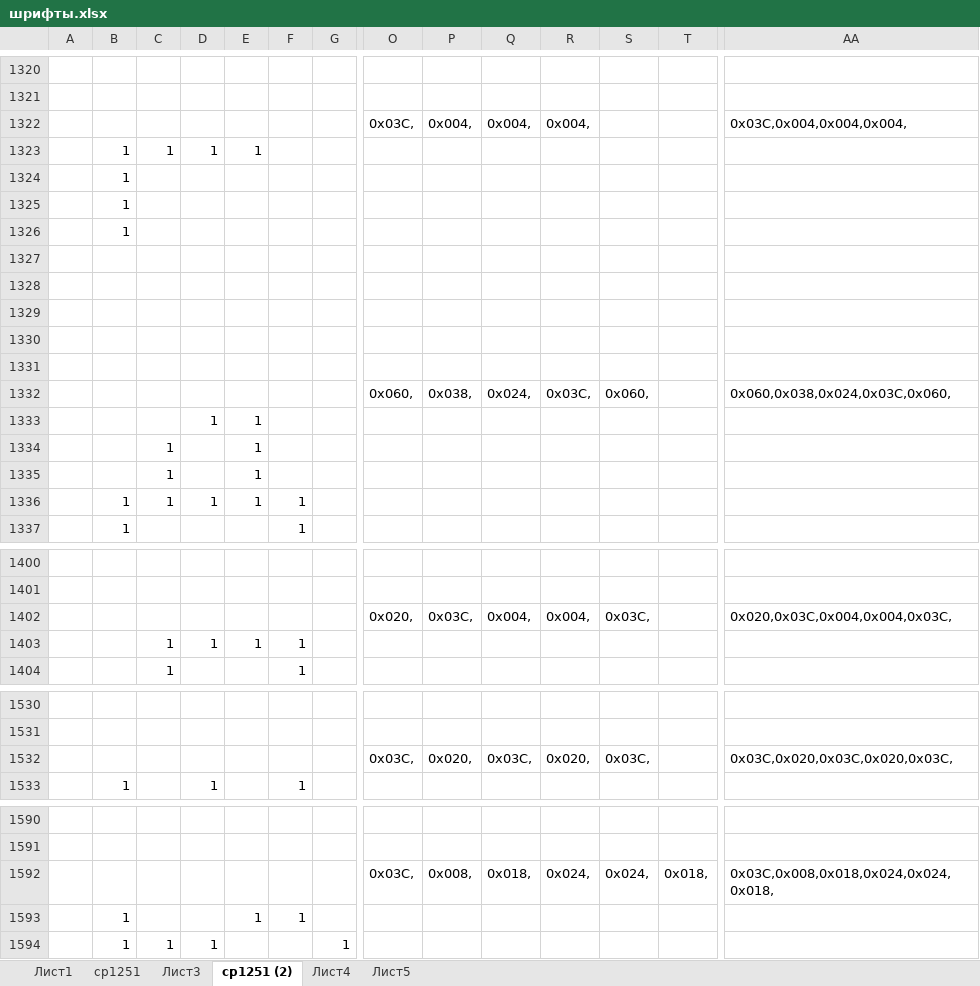
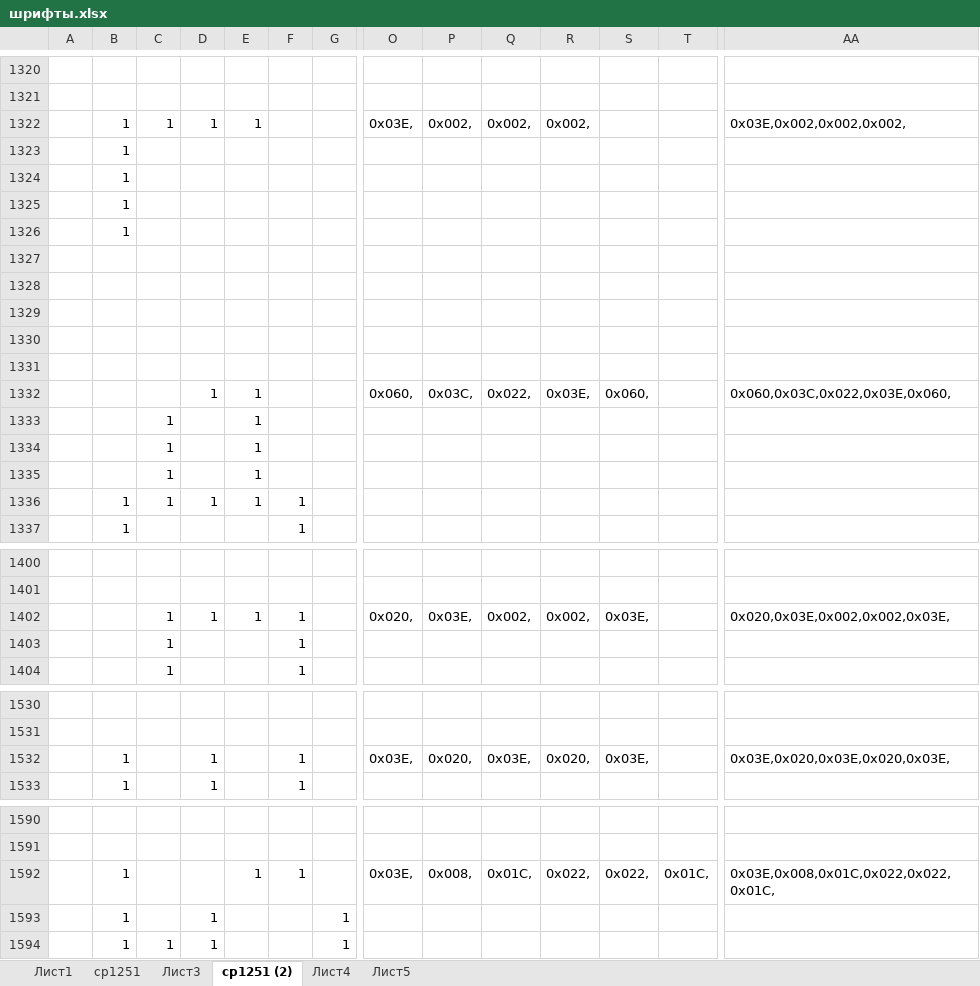
Before and after one commit to linscomt/astromonty, an Excel workbook: Programms/PIC18F97J60/шрифты.xlsx, sheet cp1251 (2), drawn as a sheet; only a part is shown, gaps mark what is left out; values as stored, in another font and other column widths than the file's, no cell formats; conditional formats not drawn; removed rows and columns are numbered as before the commit, all else as after; rows hold the shown columns only; the diff covers the shown part only; the diff names each change by its address in the sheet, - before the commit and + after, or states it on an @@ line.

```diff
--- a/Programms/PIC18F97J60/шрифты.xlsx (sheet cp1251 (2))
+++ b/Programms/PIC18F97J60/шрифты.xlsx (sheet cp1251 (2))
-row 1322:  |  |  |  |  |  |  | 0x03C, | 0x004, | 0x004, | 0x004, |  |  | 0x03C,0x004,0x004,0x004,
-row 1323:  | 1 | 1 | 1 | 1
+row 1322:  | 1 | 1 | 1 | 1 |  |  | 0x03E, | 0x002, | 0x002, | 0x002, |  |  | 0x03E,0x002,0x002,0x002,
-B1326: (empty)
+B1326: 1
+row 1331: (empty)
-D1332: (empty)
+D1332: 1
-E1332: (empty)
+E1332: 1
-P1332: 0x038,
+P1332: 0x03C,
-Q1332: 0x024,
+Q1332: 0x022,
-R1332: 0x03C,
+R1332: 0x03E,
-AA1332: 0x060,0x038,0x024,0x03C,0x060,
+AA1332: 0x060,0x03C,0x022,0x03E,0x060,
-row 1333:  |  |  | 1 | 1
+row 1335:  |  | 1 |  | 1
-row 1402:  |  |  |  |  |  |  | 0x020, | 0x03C, | 0x004, | 0x004, | 0x03C, |  | 0x020,0x03C,0x004,0x004,0x03C,
-row 1403:  |  | 1 | 1 | 1 | 1
+row 1402:  |  | 1 | 1 | 1 | 1 |  | 0x020, | 0x03E, | 0x002, | 0x002, | 0x03E, |  | 0x020,0x03E,0x002,0x002,0x03E,
+row 1403:  |  | 1 |  |  | 1
-B1532: (empty)
+B1532: 1
-D1532: (empty)
+D1532: 1
-F1532: (empty)
+F1532: 1
-O1532: 0x03C,
+O1532: 0x03E,
-Q1532: 0x03C,
+Q1532: 0x03E,
-S1532: 0x03C,
+S1532: 0x03E,
-AA1532: 0x03C,0x020,0x03C,0x020,0x03C,
+AA1532: 0x03E,0x020,0x03E,0x020,0x03E,
-row 1592:  |  |  |  |  |  |  | 0x03C, | 0x008, | 0x018, | 0x024, | 0x024, | 0x018, | 0x03C,0x008,0x018,0x024,0x024,0x018,
-row 1593:  | 1 |  |  | 1 | 1
+row 1592:  | 1 |  |  | 1 | 1 |  | 0x03E, | 0x008, | 0x01C, | 0x022, | 0x022, | 0x01C, | 0x03E,0x008,0x01C,0x022,0x022,0x01C,
+row 1593:  | 1 |  | 1 |  |  | 1
```
Also changed, not shown: other rows of this sheet, sheet Лист4, cell formats, formulas that keep their value, 10 other files.
